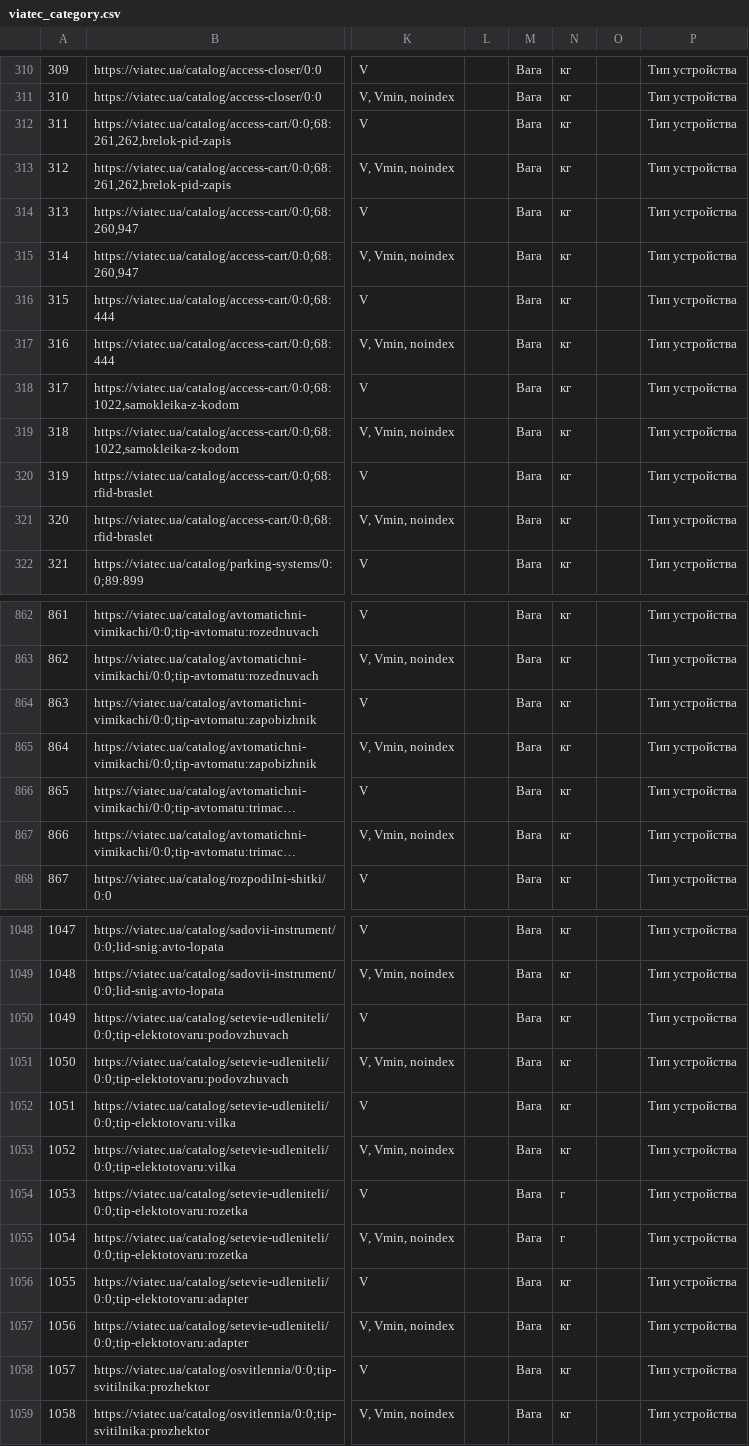
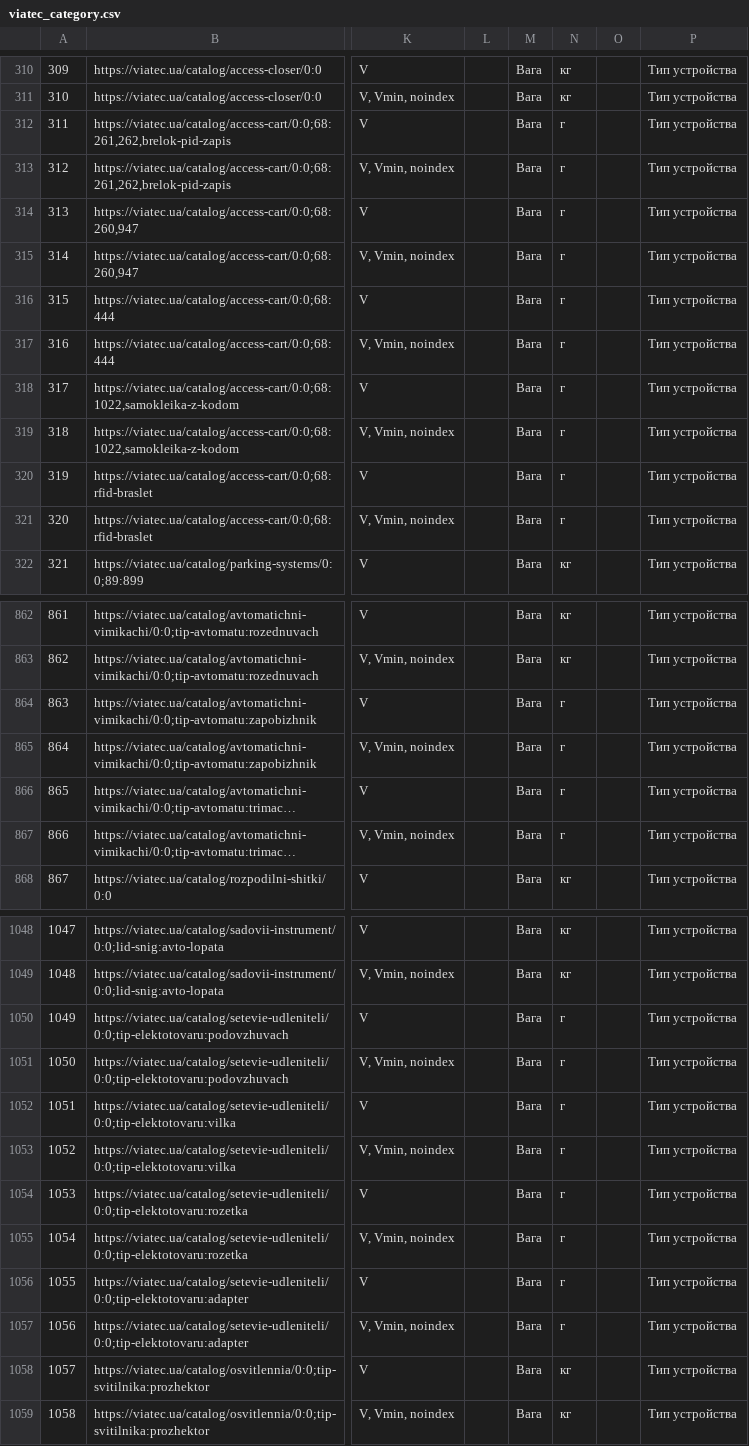
Before and after one commit to oniks98/price-feed-pipeline, a CSV file: data/viatec/viatec_category.csv, drawn as a sheet; only a part is shown, gaps mark what is left out; long unchanged cells end in …; the diff covers the shown part only; the diff names each change by its address in the sheet, - before the commit and + after, or states it on an @@ line.

Commit message:
chore(lp, secur,viatec) : change kg to g

```diff
--- a/data/viatec/viatec_category.csv
+++ b/data/viatec/viatec_category.csv
-N312:N321: кг
+N312:N321: г
-N864:N867: кг
+N864:N867: г
-N1050:N1053: кг
+N1050:N1053: г
-N1056:N1057: кг
+N1056:N1057: г
```
Also changed, not shown: 24 edited cells elsewhere in this file, data/lp/lp_category.csv, data/secur/secur_category.csv.
